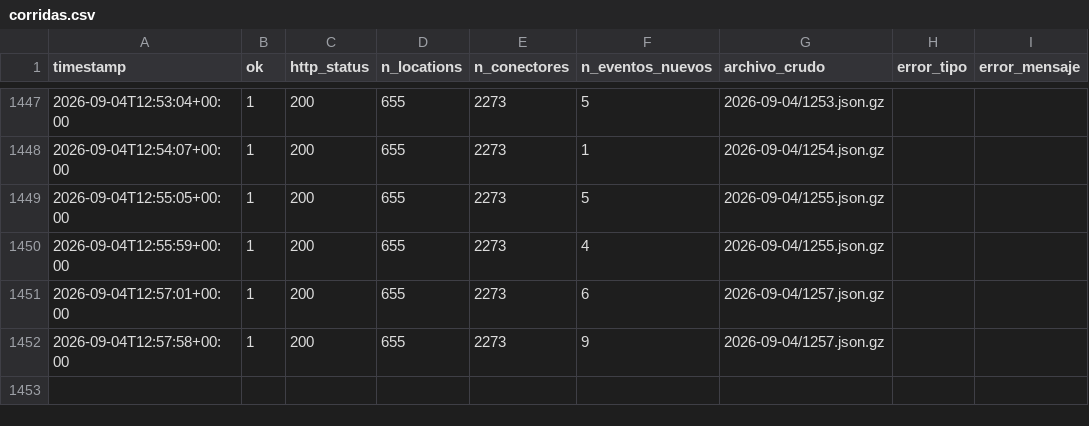
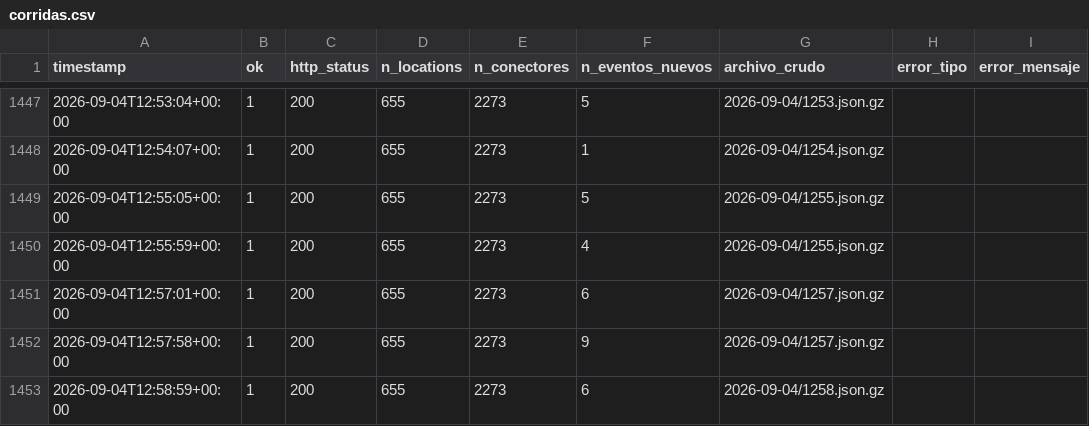
Before and after one commit to pverastegui/V1_PPMM_GX, a CSV file: data/corridas.csv, drawn as a sheet; only a part is shown, gaps mark what is left out; the diff names each change by its address in the sheet, - before the commit and + after, or states it on an @@ line.

```diff
--- a/data/corridas.csv
+++ b/data/corridas.csv
+row 1453: 2026-09-04T12:58:59+00:00 | 1 | 200 | 655 | 2273 | 6 | 2026-09-04/1258.json.gz
```
Also changed, not shown: data/catalogo.csv, 2 other files.
